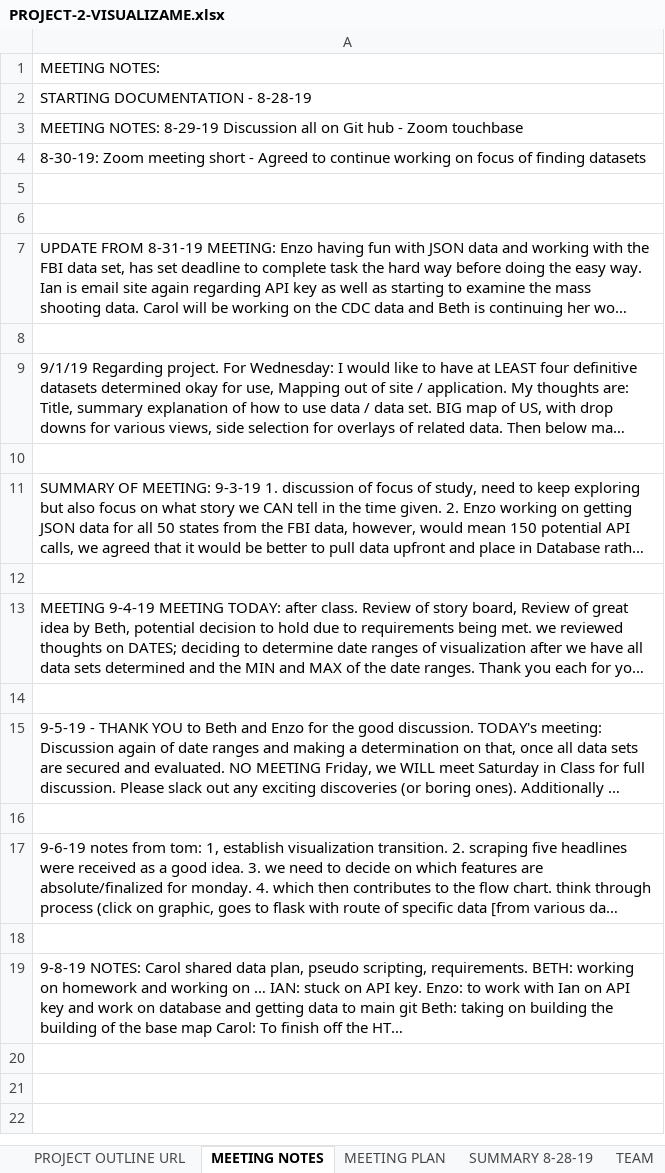
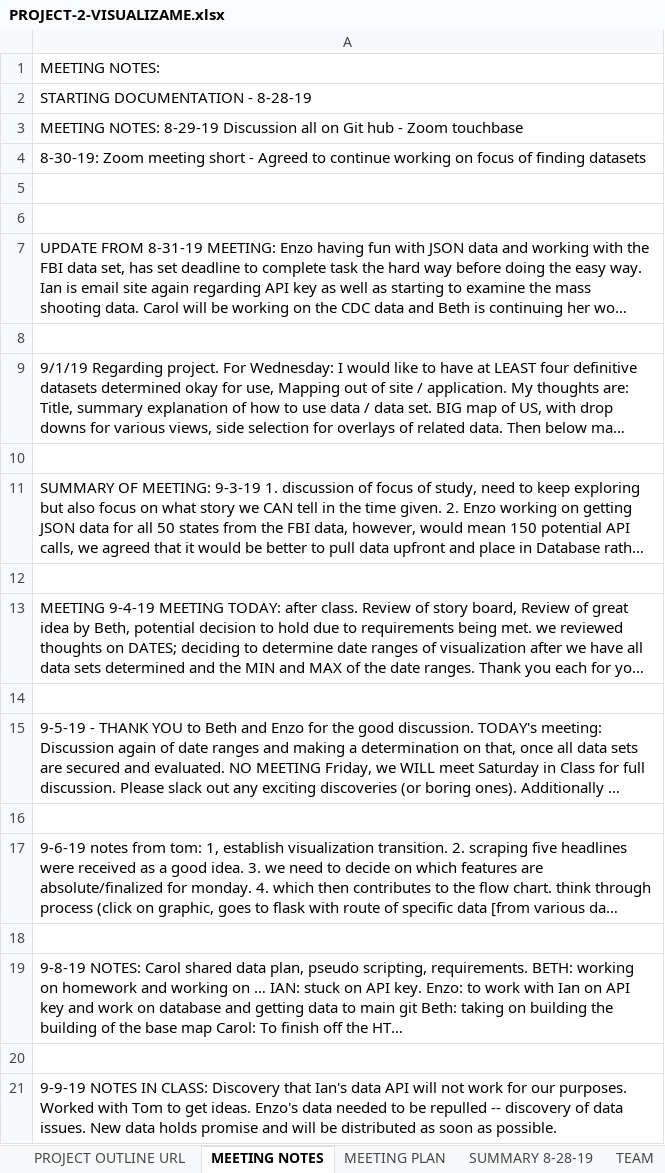
Before and after one commit to cmpietro/PROJECT2-VisualizeMeCaptain, an Excel workbook: PROJECT-2-VISUALIZAME.xlsx, sheet MEETING NOTES, drawn as a sheet; long unchanged cells end in …; values as stored, in another font and other column widths than the file's, no borders; the diff names each change by its address in the sheet, - before the commit and + after, or states it on an @@ line.

```diff
--- a/PROJECT-2-VISUALIZAME.xlsx (sheet MEETING NOTES)
+++ b/PROJECT-2-VISUALIZAME.xlsx (sheet MEETING NOTES)
+row 20: (empty)
+row 21: 9-9-19 NOTES IN CLASS: Discovery that Ian's data API will not work for our purposes. Worked with Tom to get ideas. Enzo's data needed to be repulled -- discovery of data issues. New data holds promise and will be distributed as soon as possible.
```
Also changed, not shown: sheet FBI DATA.
